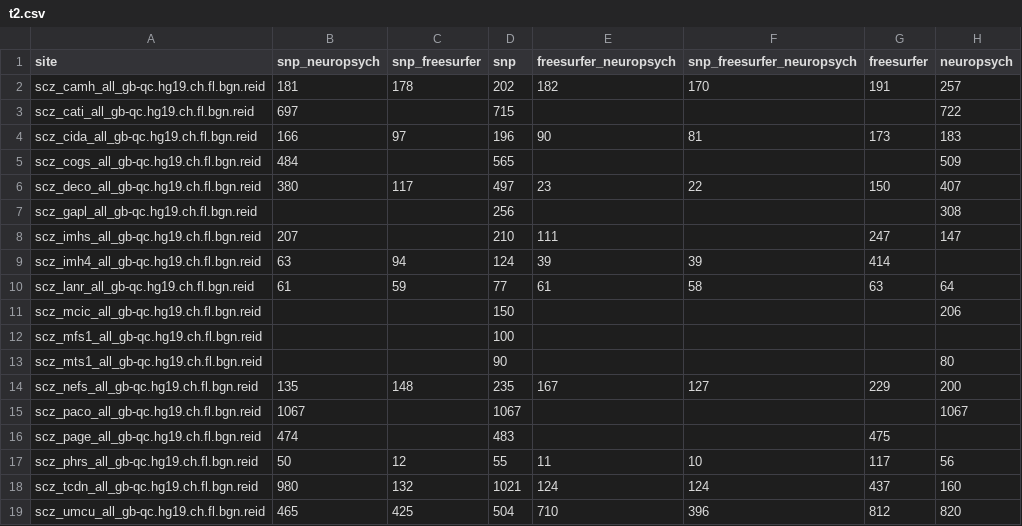
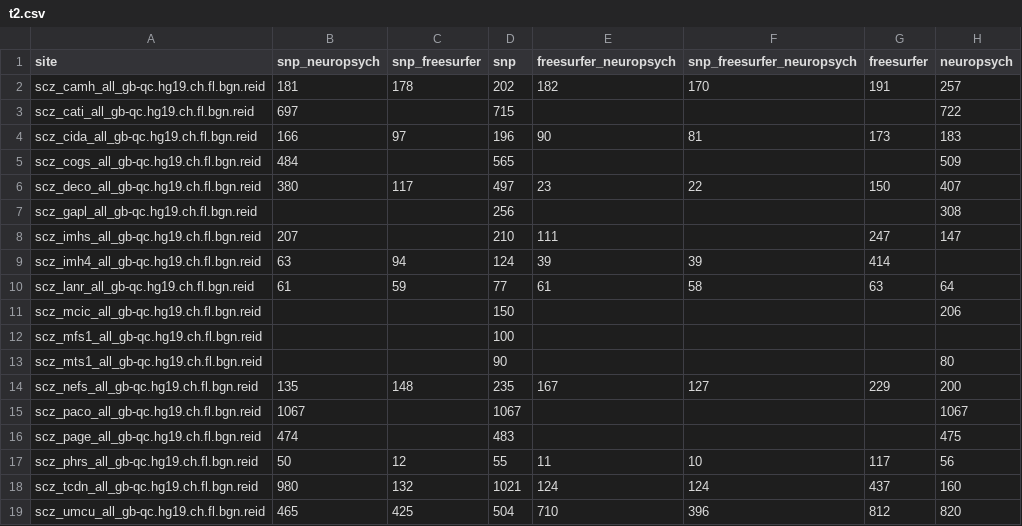
Before and after one commit to kayhan-batmanghelich/genus, a CSV file: t2.csv, drawn as a sheet.

Commit message:
Update t2.csv

```diff
--- a/t2.csv
+++ b/t2.csv
@@ -15,3 +15,3 @@ scz_nefs_all_gb-qc.hg19.ch.fl.bgn.reid,135,148,235,167,127,229,200
 scz_paco_all_gb-qc.hg19.ch.fl.bgn.reid,1067,,1067,,,,1067
-scz_page_all_gb-qc.hg19.ch.fl.bgn.reid,474,,483,,,475
+scz_page_all_gb-qc.hg19.ch.fl.bgn.reid,474,,483,,,,475
 scz_phrs_all_gb-qc.hg19.ch.fl.bgn.reid,50,12,55,11,10,117,56
```
